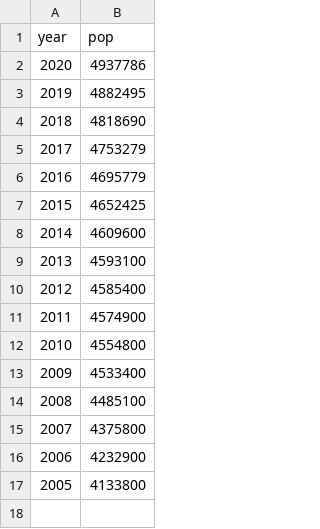
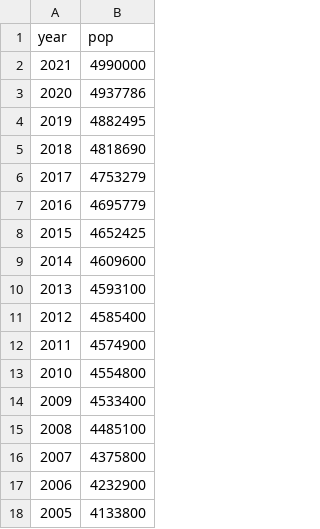
Before and after one commit to dmnfarrell/teaching, a CSV file: misc/ireland_population.csv, drawn as a sheet.

```diff
--- a/misc/ireland_population.csv
+++ b/misc/ireland_population.csv
@@ -1,2 +1,3 @@
 "year","pop"
+2021,"4990000"
 2020,4937786
```
Also changed, not shown: misc/rip_deaths_daily.csv, 5 other files.
